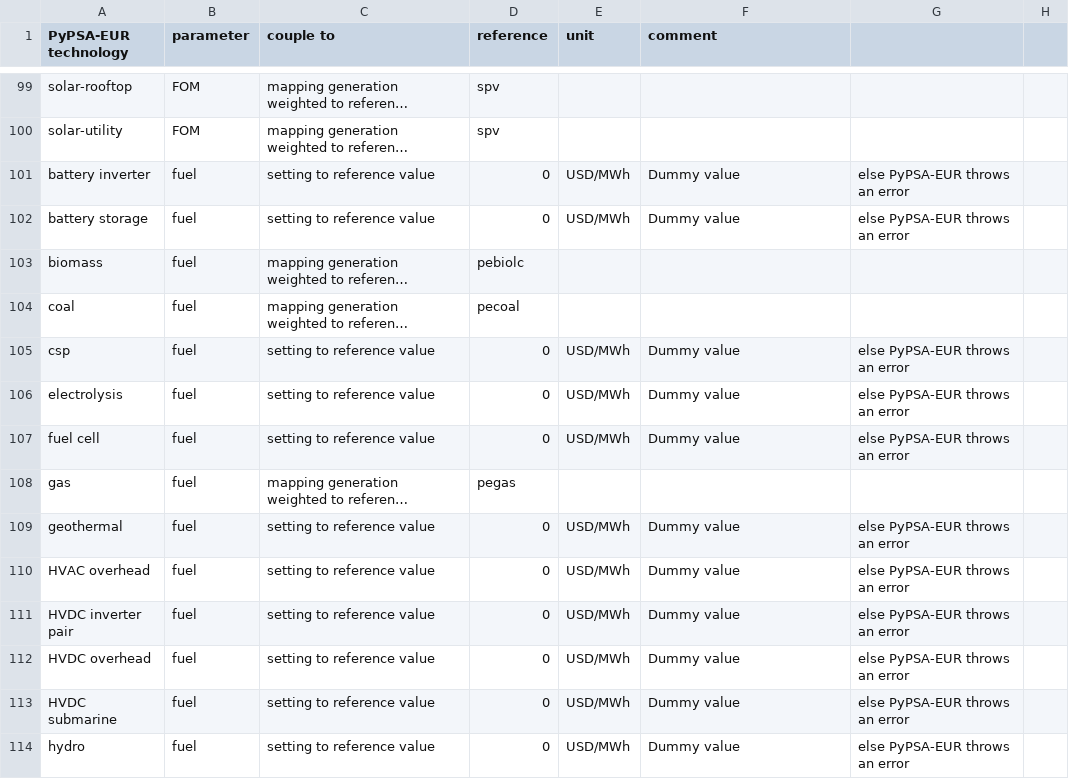
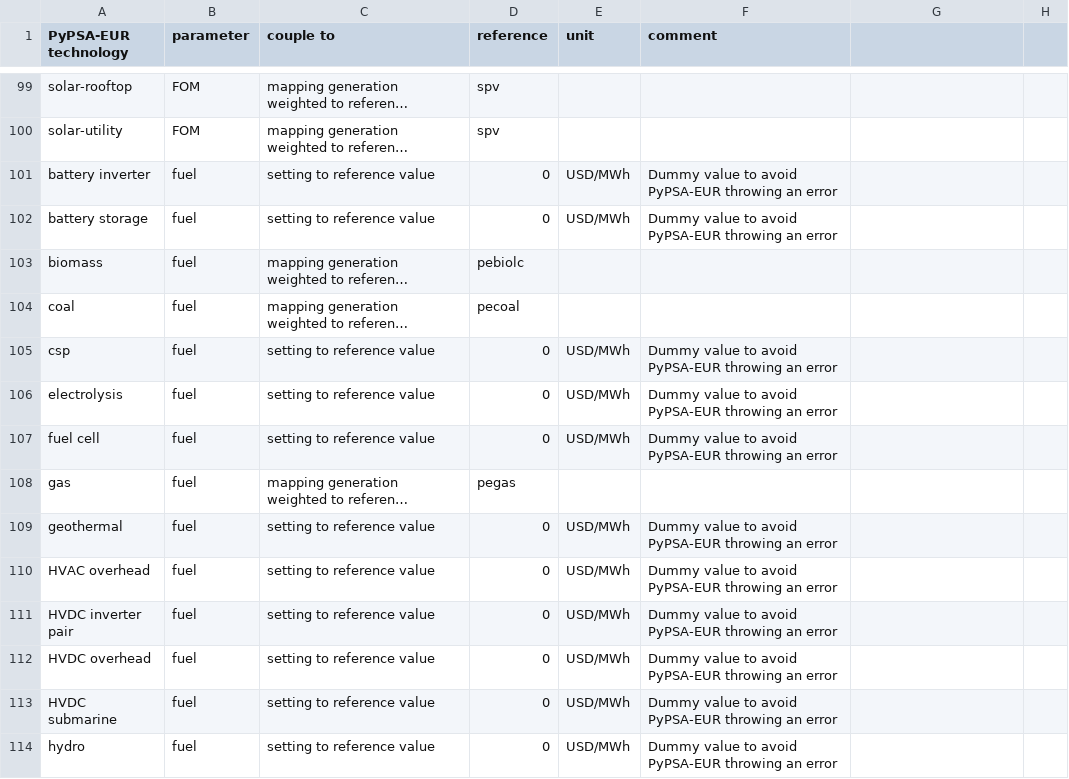
Before and after one commit to aodenweller/pypsa-eur, a CSV file: config/technology_cost_mapping.csv, drawn as a sheet; only a part is shown, gaps mark what is left out; long unchanged cells end in …; the diff covers the shown part only; the diff names each change by its address in the sheet, - before the commit and + after, or states it on an @@ line.

Commit message:
Fix missing delimiters in file

```diff
--- a/config/technology_cost_mapping.csv
+++ b/config/technology_cost_mapping.csv
-F101:F102 (comment): Dummy value
+F101:F102 (comment): Dummy value to avoid PyPSA-EUR throwing an error
-G101:G102: else PyPSA-EUR throws an error
+G101:G102: (empty)
-F105:F107 (comment): Dummy value
+F105:F107 (comment): Dummy value to avoid PyPSA-EUR throwing an error
-G105:G107: else PyPSA-EUR throws an error
+G105:G107: (empty)
-F109:F114 (comment): Dummy value
+F109:F114 (comment): Dummy value to avoid PyPSA-EUR throwing an error
-G109:G114: else PyPSA-EUR throws an error
+G109:G114: (empty)
```
Also changed, not shown: 44 edited cells elsewhere in this file.
